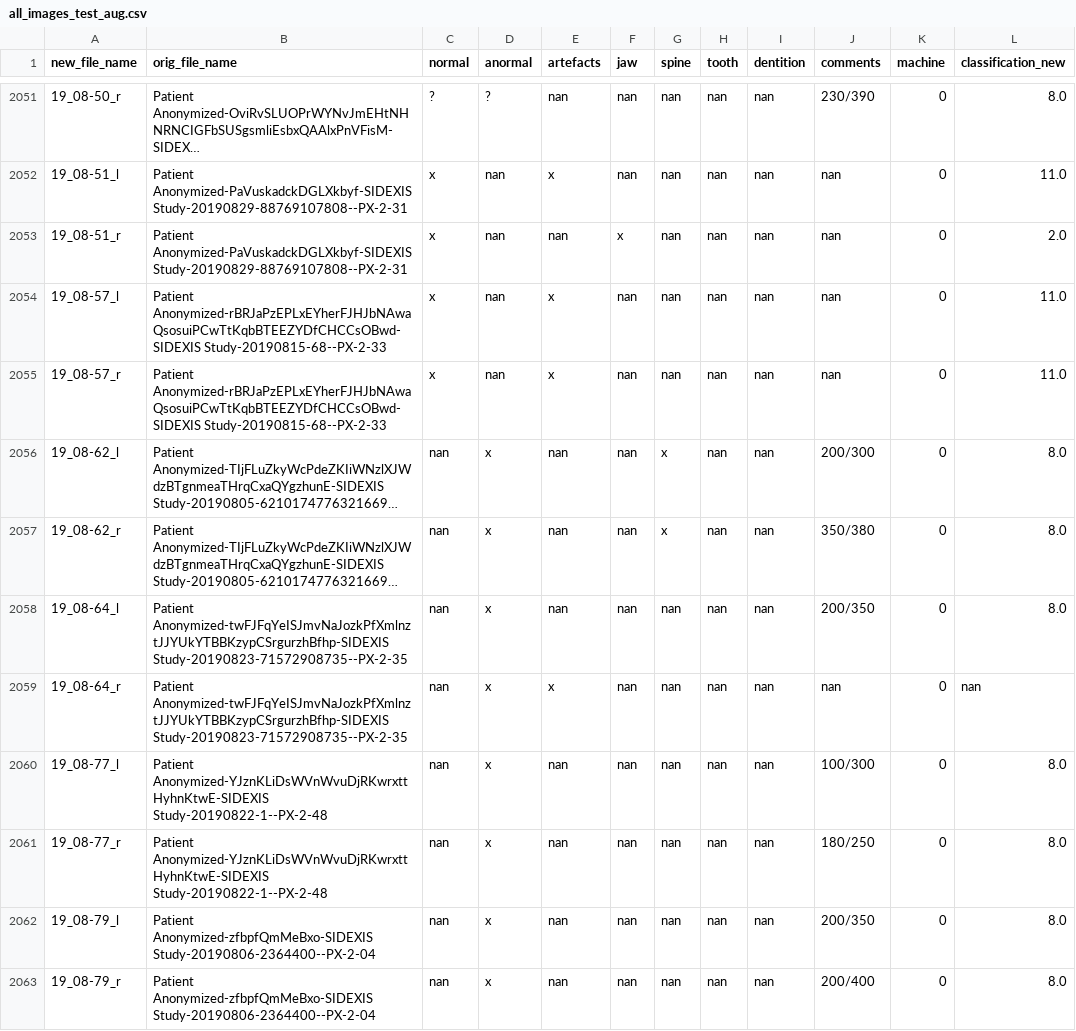
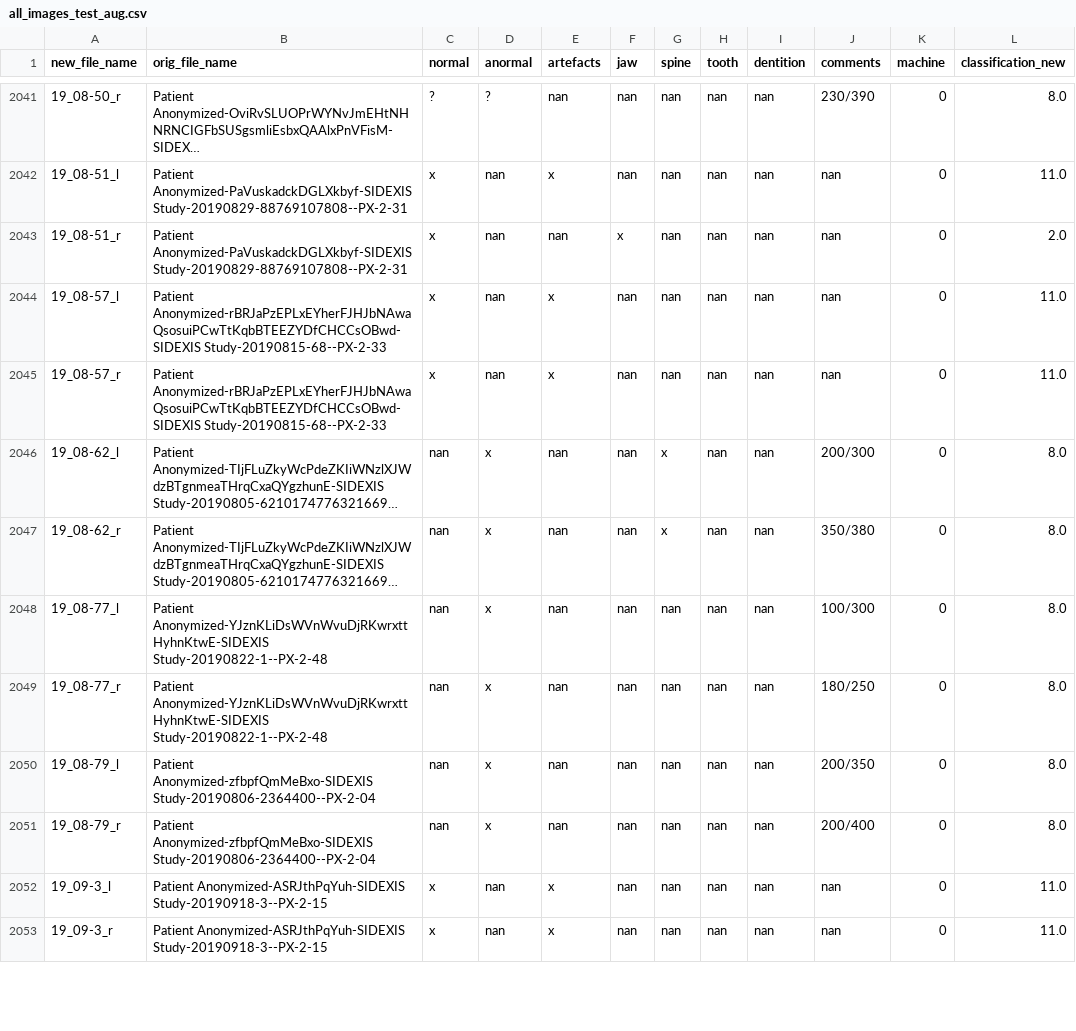
Before and after one commit to ElifEmanet/dental_imaging, a CSV file: data/all_images_test_aug.csv, drawn as a sheet; only a part is shown, gaps mark what is left out; the shorter side is filled out with more unchanged rows; long unchanged cells end in …; the diff covers the shown part only; the diff names each change by its address in the sheet, - before the commit and + after, or states it on an @@ line.

```diff
--- a/data/all_images_test_aug.csv
+++ b/data/all_images_test_aug.csv
-row 2058: 19_08-64_l | Patient Anonymized-twFJFqYeISJmvNaJozkPfXmlnztJJYUkYTBBKzypCSrgurzhBfhp-SIDEXIS Study-20190823-71572908735--PX-2-35 | nan | x | nan | nan | nan | nan | nan | 200/350 | 0 | 8.0
-row 2059: 19_08-64_r | Patient Anonymized-twFJFqYeISJmvNaJozkPfXmlnztJJYUkYTBBKzypCSrgurzhBfhp-SIDEXIS Study-20190823-71572908735--PX-2-35 | nan | x | x | nan | nan | nan | nan | nan | 0 | nan
```
Also changed, not shown: 10 removed rows elsewhere in this file, 36 other files.
